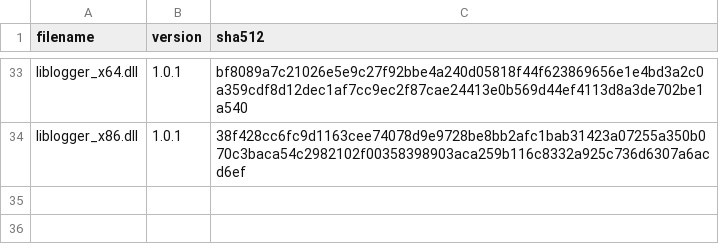
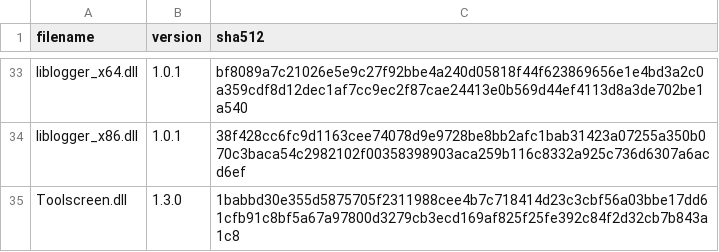
Before and after one commit to Minecraft-Java-Edition-Speedrunning/legal-builds, a CSV file: legal-dlls.csv, drawn as a sheet; only a part is shown, gaps mark what is left out; the diff names each change by its address in the sheet, - before the commit and + after, or states it on an @@ line.

Commit message:
Legalize Toolscreen 1.3.0

```diff
--- a/legal-dlls.csv
+++ b/legal-dlls.csv
+row 35: Toolscreen.dll | 1.3.0 | 1babbd30e355d5875705f2311988cee4b7c718414d23c3cbf56a03bbe17dd61cfb91c8bf5a67a97800d3279cb3ecd169af825f25fe392c84f2d32cb7b843a1c8
```
